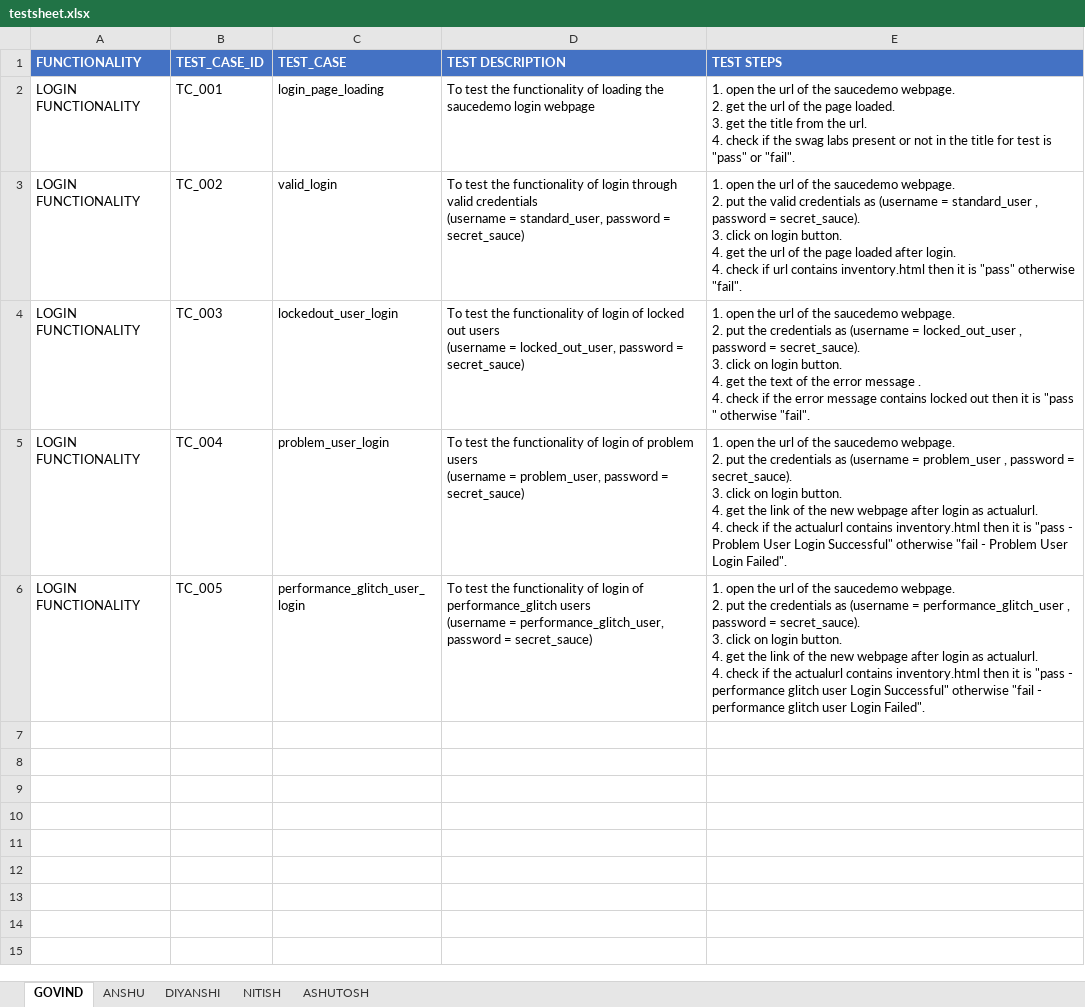
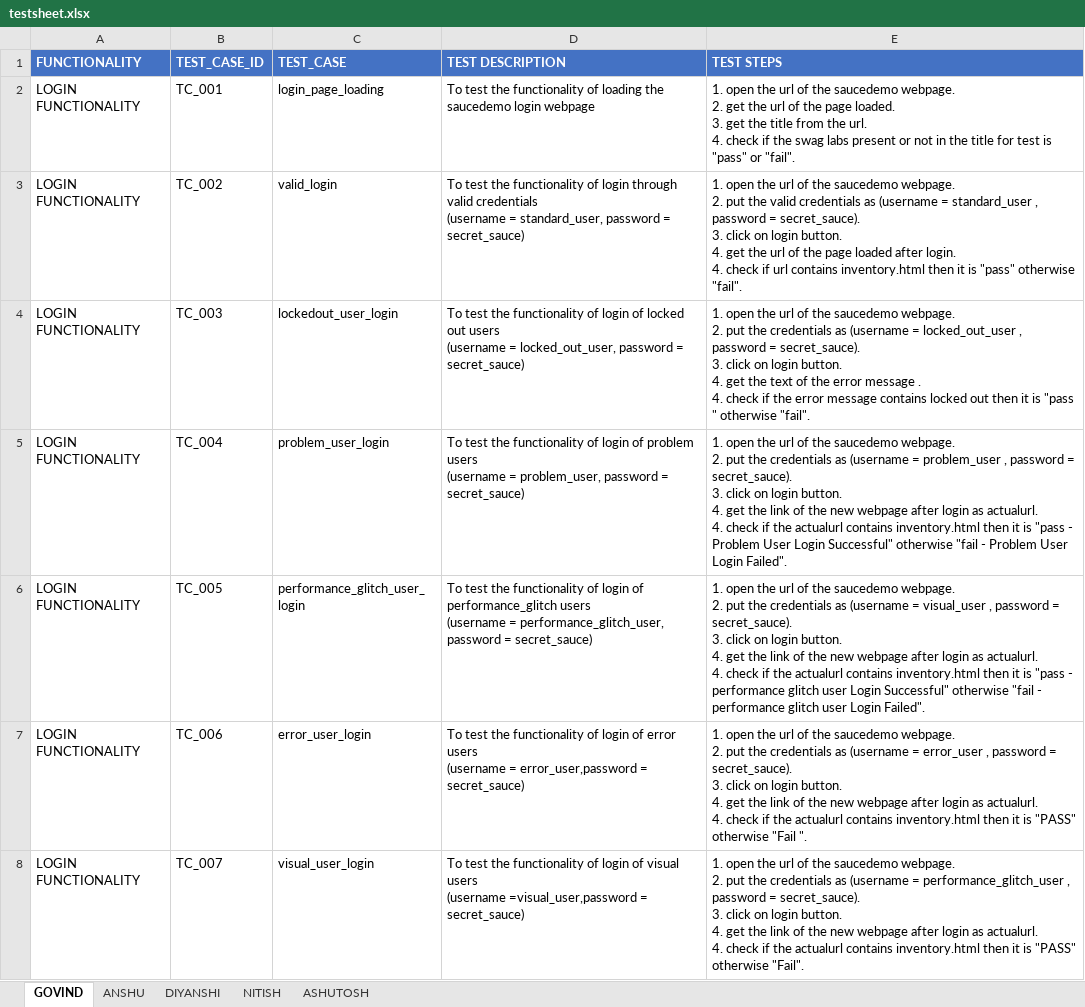
Before and after one commit to anshu0089r/SauceDemo, an Excel workbook: testsheet.xlsx, sheet GOVIND, drawn as a sheet; values as stored, in another font and other column widths than the file's, no borders; ↵ is a line break in a cell; the diff names each change by its address in the sheet, - before the commit and + after, or states it on an @@ line.

Commit message:
added error_user and visual_user login and updated testsheet

```diff
--- a/testsheet.xlsx (sheet GOVIND)
+++ b/testsheet.xlsx (sheet GOVIND)
-E6 (TEST STEPS): …(username = performance_glitch_user , password…
+E6 (TEST STEPS): …(username = visual_user , password…
+row 7: LOGIN FUNCTIONALITY | TC_006 | error_user_login | To test the functionality of login of error users ↵ (username = error_user,password = secret_sauce) | 1. open the url of the saucedemo webpage. ↵ 2. put the credentials as (username = error_user , password = secret_sauce). ↵ 3. click on login button. ↵ 4. get the link of the new webpage after login as actualurl. ↵ 4. check if the actualurl contains inventory.html then it is "PASS" otherwise "Fail ".
+row 8: LOGIN FUNCTIONALITY | TC_007 | visual_user_login | To test the functionality of login of visual users ↵ (username =visual_user,password = secret_sauce) | 1. open the url of the saucedemo webpage. ↵ 2. put the credentials as (username = performance_glitch_user , password = secret_sauce). ↵ 3. click on login button. ↵ 4. get the link of the new webpage after login as actualurl. ↵ 4. check if the actualurl contains inventory.html then it is "PASS" otherwise "Fail".
```
Also changed, not shown: 2 other files.
